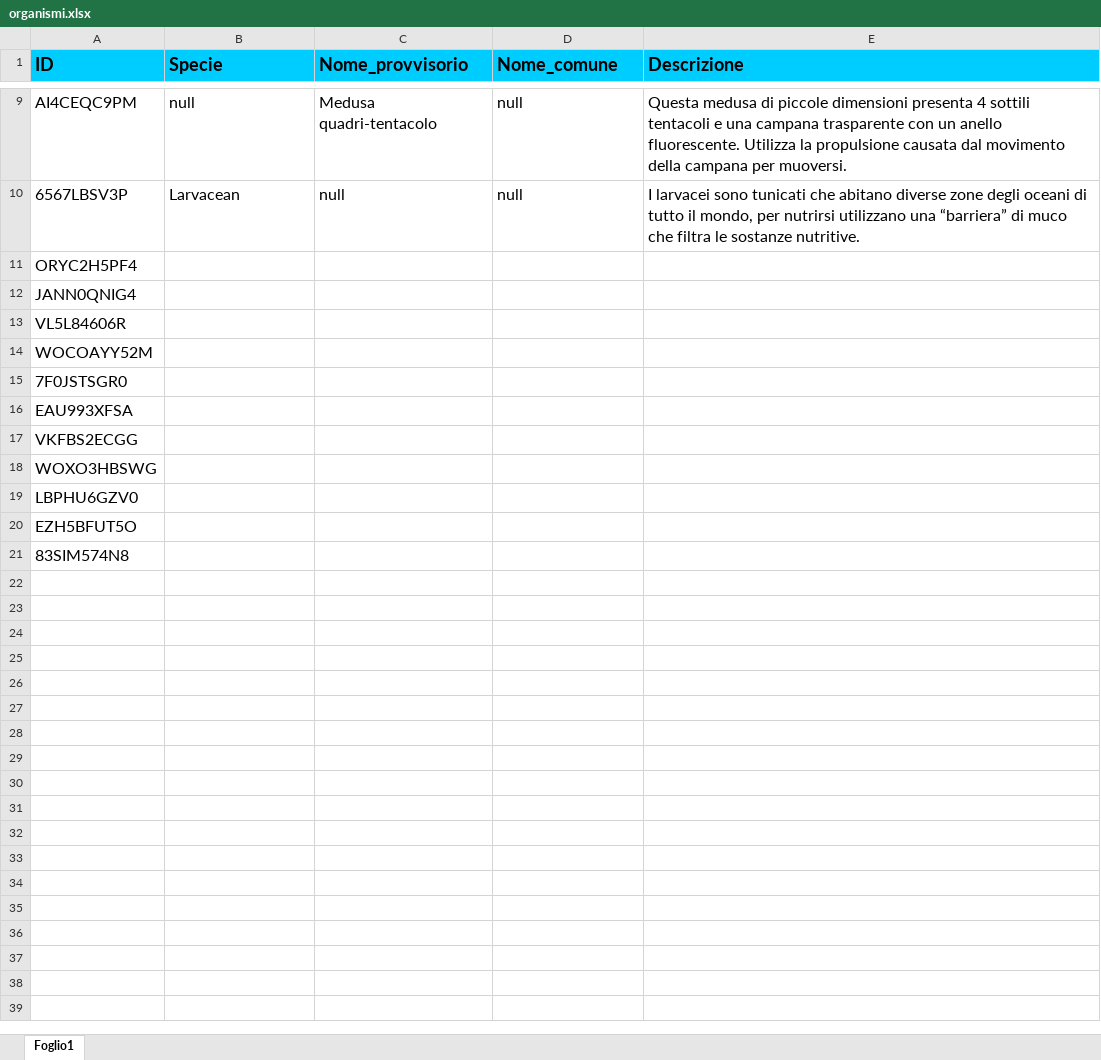
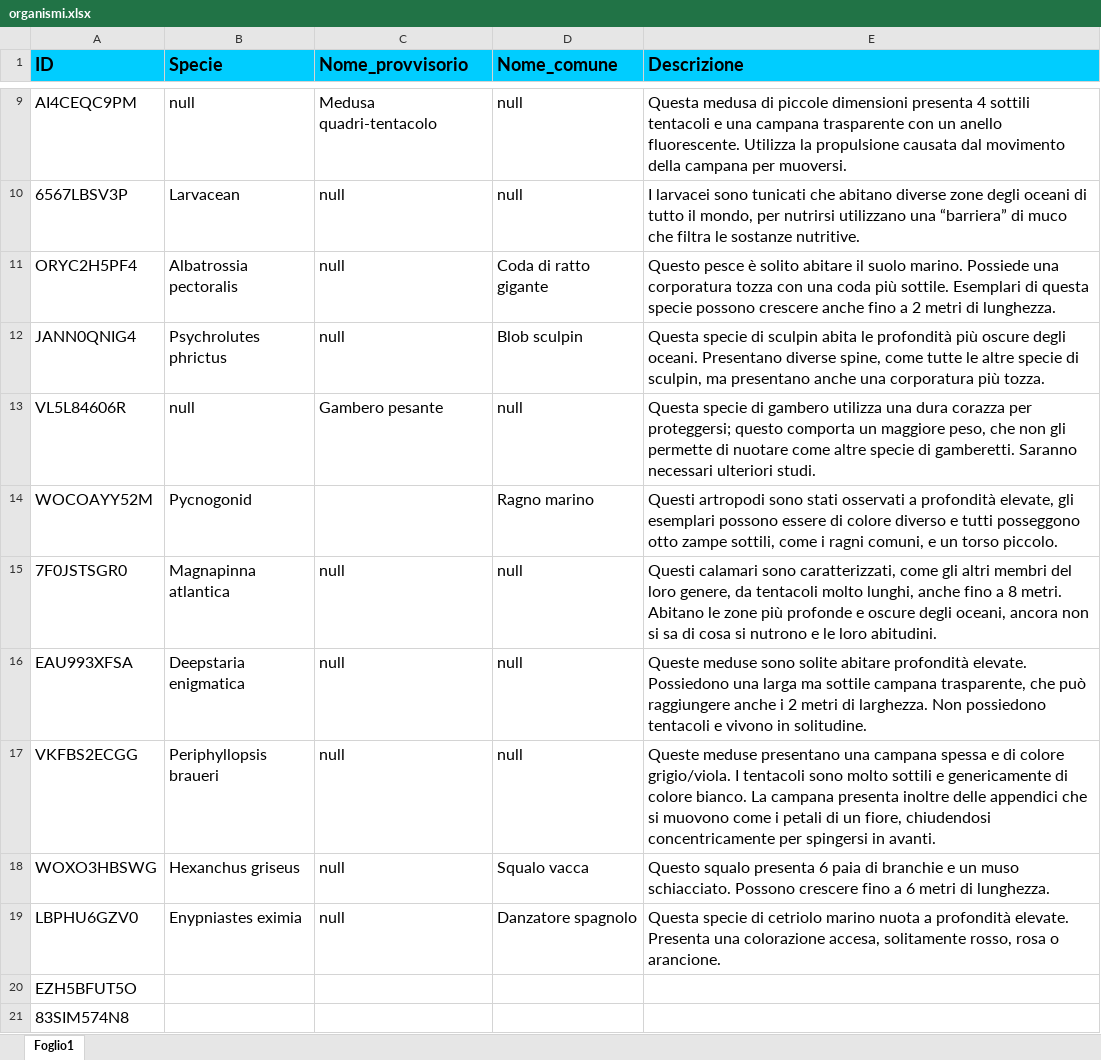
Before and after one commit to GitMatt101/DB-project, an Excel workbook: table import/organismi.xlsx, sheet Foglio1, drawn as a sheet; only a part is shown, gaps mark what is left out; values as stored, in another font and other column widths than the file's, no borders; the diff names each change by its address in the sheet, - before the commit and + after, or states it on an @@ line.

Commit message:
[MOD] Modified address field in database, added associations and manufacturers. Added organisms to excel file

```diff
--- a/table import/organismi.xlsx (sheet Foglio1)
+++ b/table import/organismi.xlsx (sheet Foglio1)
-B11 (Specie): (empty)
+B11 (Specie): Albatrossia pectoralis
-C11:C12 (Nome_provvisorio): (empty)
+C11:C12 (Nome_provvisorio): null
-D11 (Nome_comune): (empty)
+D11 (Nome_comune): Coda di ratto gigante
-E11 (Descrizione): (empty)
+E11 (Descrizione): Questo pesce è solito abitare il suolo marino. Possiede una corporatura tozza con una coda più sottile. Esemplari di questa specie possono crescere anche fino a 2 metri di lunghezza.
-B12 (Specie): (empty)
+B12 (Specie): Psychrolutes phrictus
-D12 (Nome_comune): (empty)
+D12 (Nome_comune): Blob sculpin
-E12 (Descrizione): (empty)
+E12 (Descrizione): Questa specie di sculpin abita le profondità più oscure degli oceani. Presentano diverse spine, come tutte le altre specie di sculpin, ma presentano anche una corporatura più tozza.
-B13 (Specie): (empty)
+B13 (Specie): null
-C13 (Nome_provvisorio): (empty)
+C13 (Nome_provvisorio): Gambero pesante
-D13 (Nome_comune): (empty)
+D13 (Nome_comune): null
-E13 (Descrizione): (empty)
+E13 (Descrizione): Questa specie di gambero utilizza una dura corazza per proteggersi; questo comporta un maggiore peso, che non gli permette di nuotare come altre specie di gamberetti. Saranno necessari ulteriori studi.
-B14 (Specie): (empty)
+B14 (Specie): Pycnogonid
-D14 (Nome_comune): (empty)
+D14 (Nome_comune): Ragno marino
-E14 (Descrizione): (empty)
+E14 (Descrizione): Questi artropodi sono stati osservati a profondità elevate, gli esemplari possono essere di colore diverso e tutti posseggono otto zampe sottili, come i ragni comuni, e un torso piccolo.
-B15 (Specie): (empty)
+B15 (Specie): Magnapinna atlantica
-C15:C19 (Nome_provvisorio): (empty)
+C15:C19 (Nome_provvisorio): null
-D15:D17 (Nome_comune): (empty)
+D15:D17 (Nome_comune): null
-E15 (Descrizione): (empty)
+E15 (Descrizione): Questi calamari sono caratterizzati, come gli altri membri del loro genere, da tentacoli molto lunghi, anche fino a 8 metri. Abitano le zone più profonde e oscure degli oceani, ancora non si sa di cosa si nutrono e le loro abitudini.
-B16 (Specie): (empty)
+B16 (Specie): Deepstaria enigmatica
-E16 (Descrizione): (empty)
+E16 (Descrizione): Queste meduse sono solite abitare profondità elevate. Possiedono una larga ma sottile campana trasparente, che può raggiungere anche i 2 metri di larghezza. Non possiedono tentacoli e vivono in solitudine.
-B17 (Specie): (empty)
+B17 (Specie): Periphyllopsis braueri
-E17 (Descrizione): (empty)
+E17 (Descrizione): Queste meduse presentano una campana spessa e di colore grigio/viola. I tentacoli sono molto sottili e genericamente di colore bianco. La campana presenta inoltre delle appendici che si muovono come i petali di un fiore, chiudendosi concentricamente per spingersi in avanti.
-B18 (Specie): (empty)
+B18 (Specie): Hexanchus griseus
-D18 (Nome_comune): (empty)
+D18 (Nome_comune): Squalo vacca
-E18 (Descrizione): (empty)
+E18 (Descrizione): Questo squalo presenta 6 paia di branchie e un muso schiacciato. Possono crescere fino a 6 metri di lunghezza.
-B19 (Specie): (empty)
+B19 (Specie): Enypniastes eximia
-D19 (Nome_comune): (empty)
+D19 (Nome_comune): Danzatore spagnolo
-E19 (Descrizione): (empty)
+E19 (Descrizione): Questa specie di cetriolo marino nuota a profondità elevate. Presenta una colorazione accesa, solitamente rosso, rosa o arancione.
```
Also changed, not shown: 1 other file.
